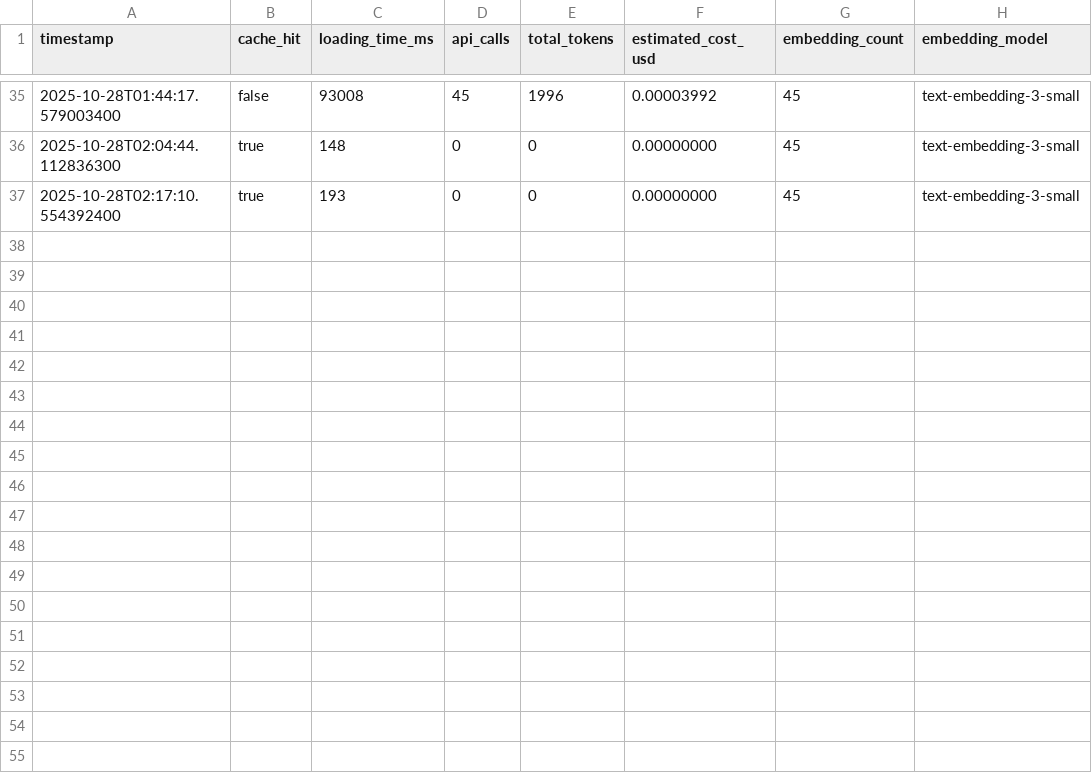
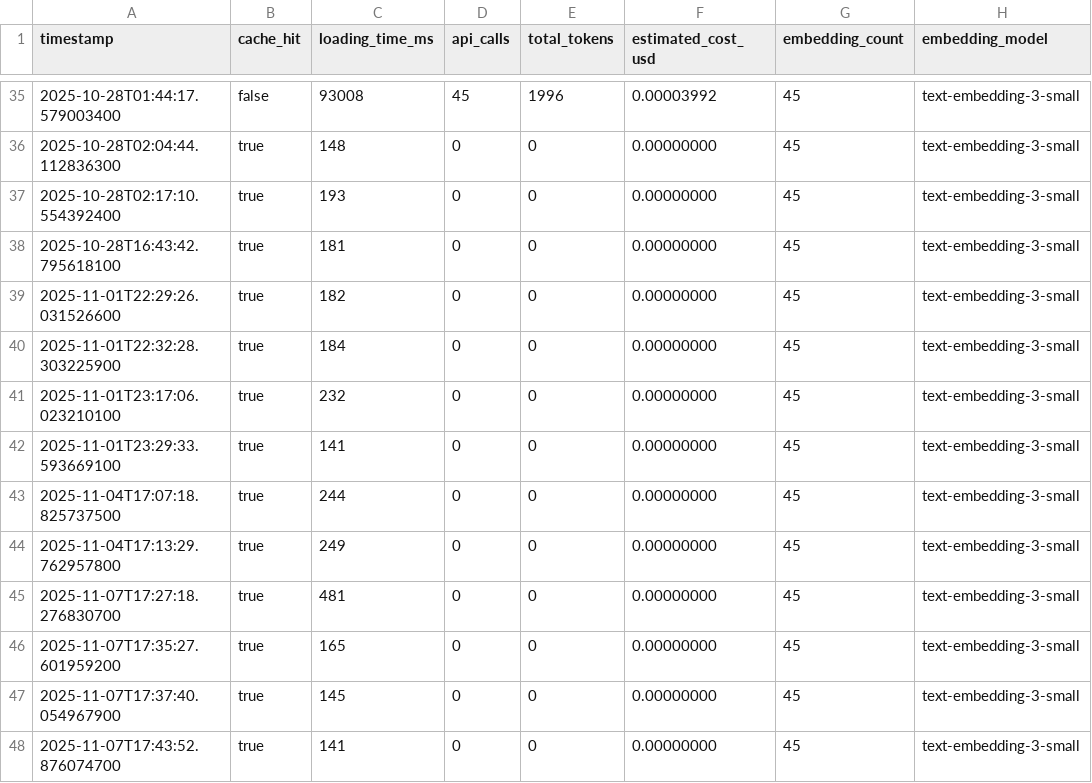
Before and after one commit to ramyeonzoa/unibook, a CSV file: data/embedding-metrics.csv, drawn as a sheet; only a part is shown, gaps mark what is left out.

```diff
--- a/data/embedding-metrics.csv
+++ b/data/embedding-metrics.csv
@@ -37 +37,12 @@ timestamp,cache_hit,loading_time_ms,api_calls,total_tokens,estimated_cost_usd,em
 2025-10-28T02:17:10.554392400,true,193,0,0,0.00000000,45,text-embedding-3-small
+2025-10-28T16:43:42.795618100,true,181,0,0,0.00000000,45,text-embedding-3-small
+2025-11-01T22:29:26.031526600,true,182,0,0,0.00000000,45,text-embedding-3-small
+2025-11-01T22:32:28.303225900,true,184,0,0,0.00000000,45,text-embedding-3-small
+2025-11-01T23:17:06.023210100,true,232,0,0,0.00000000,45,text-embedding-3-small
+2025-11-01T23:29:33.593669100,true,141,0,0,0.00000000,45,text-embedding-3-small
+2025-11-04T17:07:18.825737500,true,244,0,0,0.00000000,45,text-embedding-3-small
+2025-11-04T17:13:29.762957800,true,249,0,0,0.00000000,45,text-embedding-3-small
+2025-11-07T17:27:18.276830700,true,481,0,0,0.00000000,45,text-embedding-3-small
+2025-11-07T17:35:27.601959200,true,165,0,0,0.00000000,45,text-embedding-3-small
+2025-11-07T17:37:40.054967900,true,145,0,0,0.00000000,45,text-embedding-3-small
+2025-11-07T17:43:52.876074700,true,141,0,0,0.00000000,45,text-embedding-3-small
```
Also changed, not shown: 16 other files.
